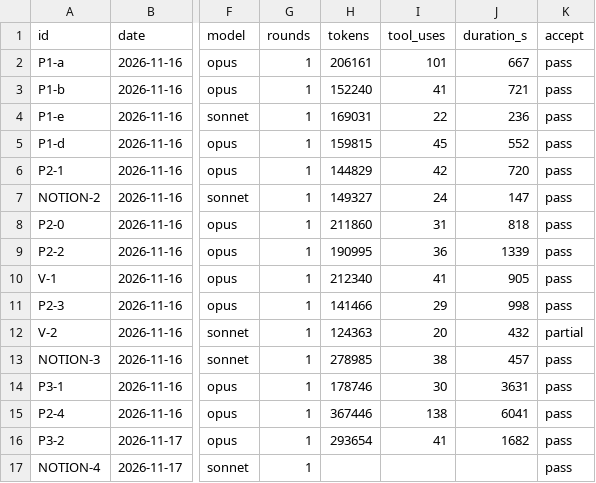
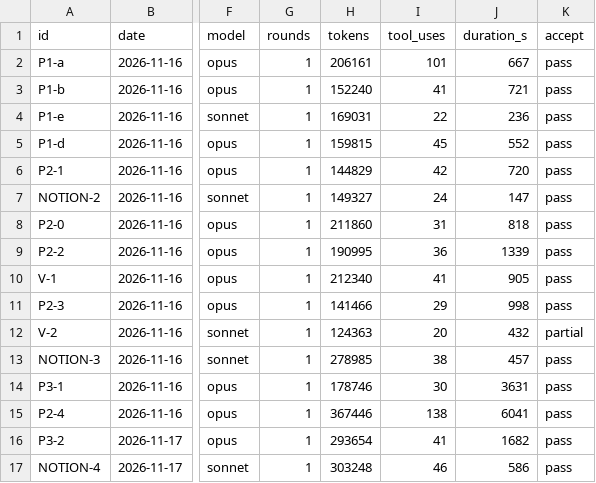
Before and after one commit to oerreo/HW_Projects, a CSV file: progress/pqc-ntt-ip/docs/agent-log.csv, drawn as a sheet; only a part is shown, gaps mark what is left out; the diff names each change by its address in the sheet, - before the commit and + after, or states it on an @@ line.

Commit message:
docs(pqc-ntt-ip): draft L4 AXI wrapper and FPGA verification spec

```diff
--- a/progress/pqc-ntt-ip/docs/agent-log.csv
+++ b/progress/pqc-ntt-ip/docs/agent-log.csv
-H17 (tokens): (empty)
+H17 (tokens): 303248
-I17 (tool_uses): (empty)
+I17 (tool_uses): 46
-J17 (duration_s): (empty)
+J17 (duration_s): 586
```
Also changed, not shown: 1 other file.
